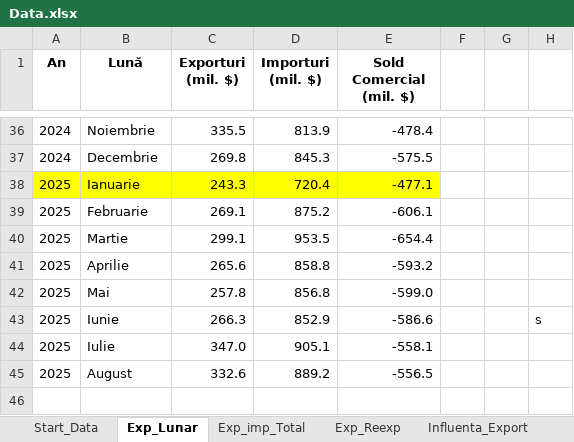
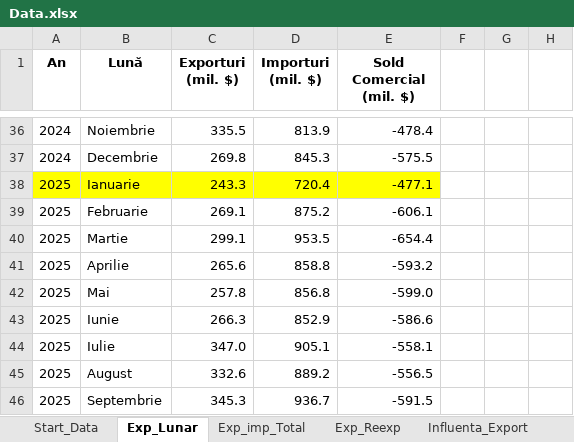
Before and after one commit to DanL1L/FrameworkData, an Excel workbook: data/Data.xlsx, sheet Exp_Lunar, drawn as a sheet; only a part is shown, gaps mark what is left out; values as stored, in another font and other column widths than the file's, no borders; the diff names each change by its address in the sheet, - before the commit and + after, or states it on an @@ line.

```diff
--- a/data/Data.xlsx (sheet Exp_Lunar)
+++ b/data/Data.xlsx (sheet Exp_Lunar)
-H43: s
+H43: (empty)
+row 46: 2025 | Septembrie | 345.3 | 936.7 | -591.5
```
Also changed, not shown: sheet Start_Data, sheet Influenta_Import, sheet Influenta_Export, sheet Exp_imp_Total, sheet Exp_Reexp, other sheet tabs, formulas that keep their value.
